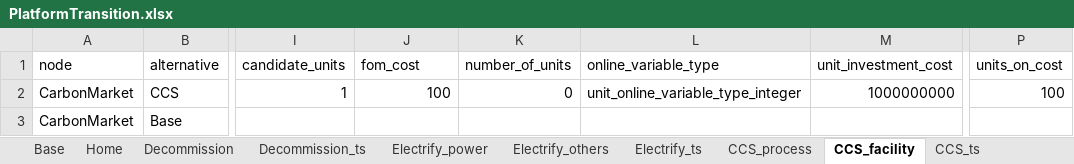
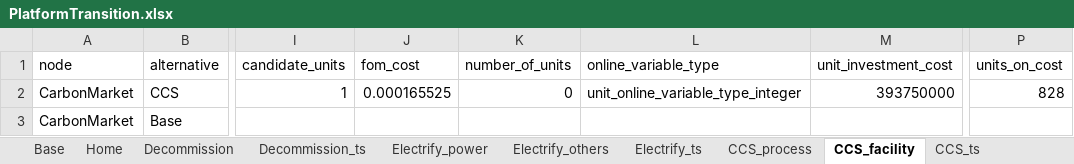
Before and after one commit to nnhjy/OffPlatfEner, an Excel workbook: InputData/PlatformTransition.xlsx, sheet CCS_facility, drawn as a sheet; only a part is shown, gaps mark what is left out; values as stored, in another font and other column widths than the file's, no borders; the diff names each change by its address in the sheet, - before the commit and + after, or states it on an @@ line.

```diff
--- a/InputData/PlatformTransition.xlsx (sheet CCS_facility)
+++ b/InputData/PlatformTransition.xlsx (sheet CCS_facility)
-J2 (fom_cost): 100
+J2 (fom_cost): 0.000165525
-M2 (unit_investment_cost): 1000000000
+M2 (unit_investment_cost): 393750000
-P2 (units_on_cost): 100
+P2 (units_on_cost): 828
```
Also changed, not shown: sheet CCS_ts, sheet Base, sheet Electrify_power, sheet TransitionActions, sheet CCS_process, sheet Electrify_others, 1 more sheet, formulas that keep their value, InputData/PlatformOperation.xlsx, InputData/ScenarioDesign.xlsx, 2 other files.
